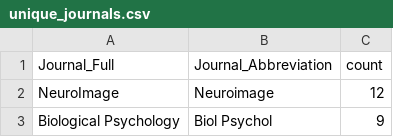
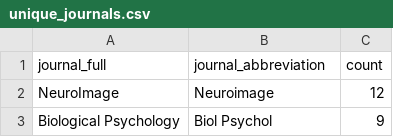
Before and after one commit to PaulSteinfath/systematic-hep-review, a CSV file: results/unique_journals.csv, drawn as a sheet; only a part is shown.

Commit message:
Lowercase column names, let NAs through if they exist

```diff
--- a/results/unique_journals.csv
+++ b/results/unique_journals.csv
@@ -1,2 +1,2 @@
-"Journal_Full","Journal_Abbreviation","count"
+"journal_full","journal_abbreviation","count"
 "NeuroImage","Neuroimage",12
```
Also changed, not shown: 2 other files.
